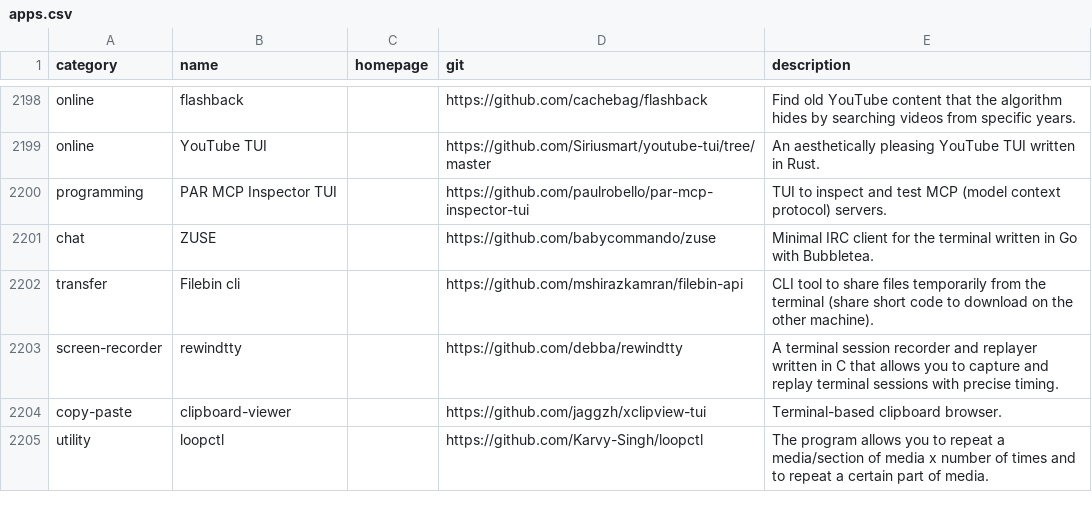
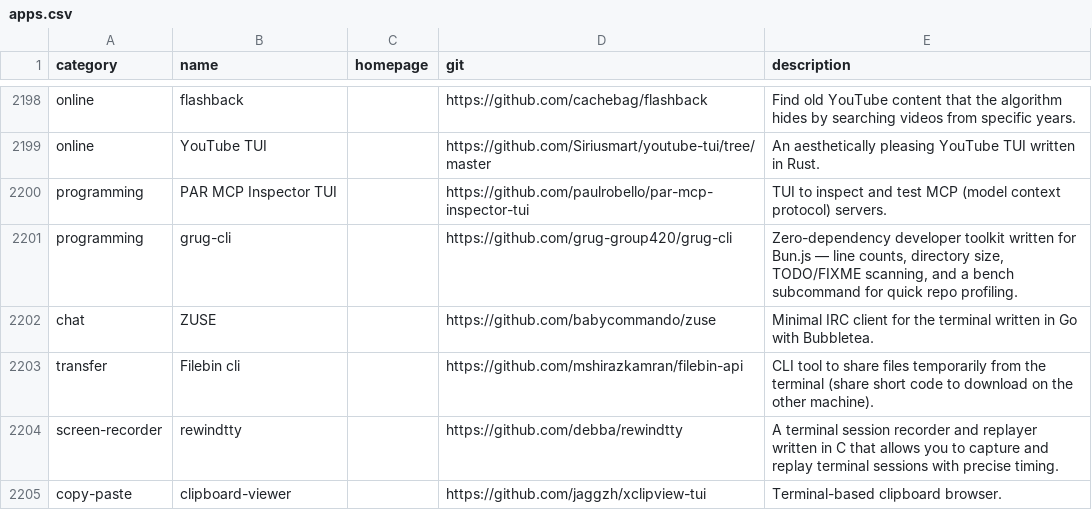
Before and after one commit to toolleeo/awesome-cli-apps-in-a-csv, a CSV file: data/apps.csv, drawn as a sheet; only a part is shown, gaps mark what is left out; the shorter side is filled out with more unchanged rows; the diff names each change by its address in the sheet, - before the commit and + after, or states it on an @@ line.

Commit message:
Add grug-cli to programming category

```diff
--- a/data/apps.csv
+++ b/data/apps.csv
+row 2201: programming | grug-cli |  | https://github.com/grug-group420/grug-cli | Zero-dependency developer toolkit written for Bun.js — line counts, directory size, TODO/FIXME scanning, and a bench subcommand for quick repo profiling.
```
